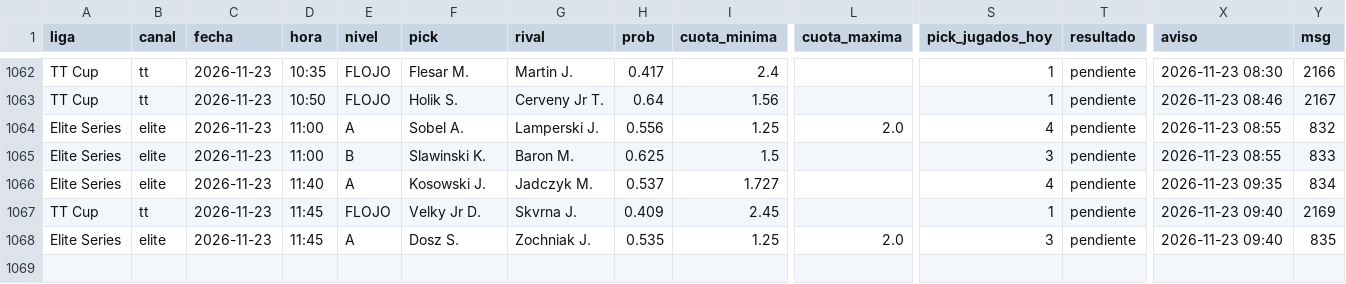
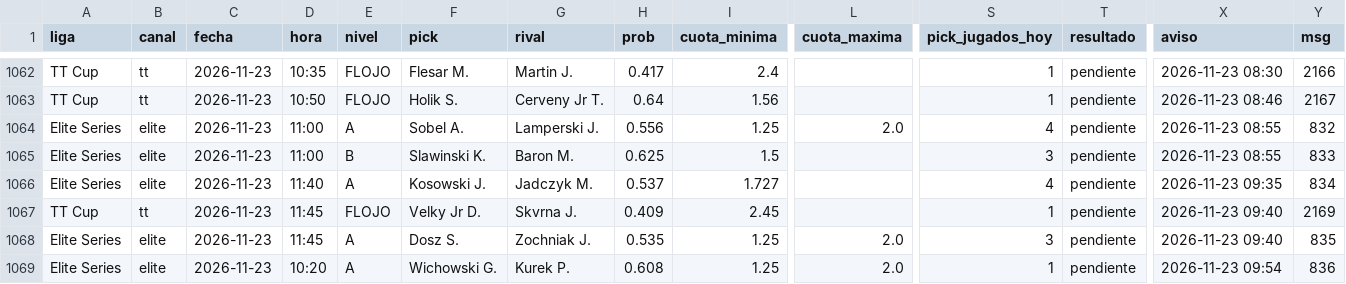
Before and after one commit to manuvaldespartera3-netizen/tt-multiliga, a CSV file: seguimiento/picks.csv, drawn as a sheet; only a part is shown, gaps mark what is left out; rows hold the shown columns only; the diff names each change by its address in the sheet, - before the commit and + after, or states it on an @@ line.

Commit message:
Seguimiento TT Cup

```diff
--- a/seguimiento/picks.csv
+++ b/seguimiento/picks.csv
+row 1069: Elite Series | elite | 2026-11-23 | 10:20 | A | Wichowski G. | Kurek P. | 0.608 | 1.25 | 2.0 | 1 | pendiente | 2026-11-23 09:54 | 836
```
Also changed, not shown: 1 other file.
